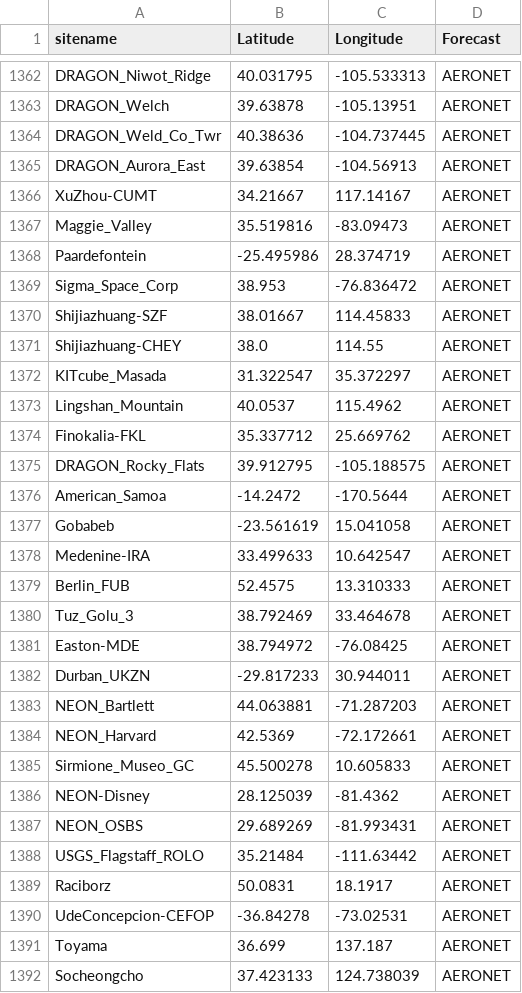
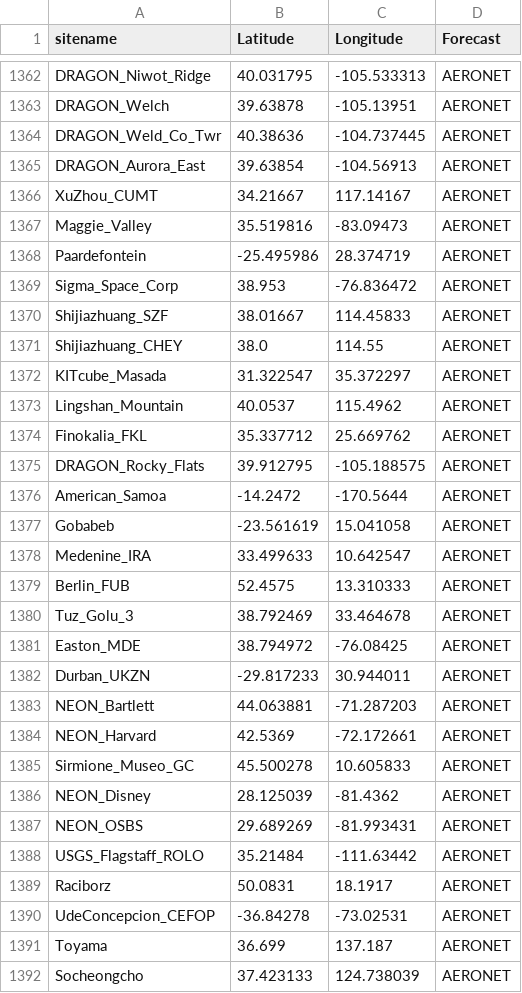
Before and after one commit to ptgrigorov27/aeronet_aq, a CSV file: src/components/out.csv, drawn as a sheet; only a part is shown, gaps mark what is left out; the diff covers the shown part only.

Commit message:
Add files via upload

```diff
--- a/src/components/out.csv
+++ b/src/components/out.csv
@@ -1365,3 +1365,3 @@ DRAGON_Weld_Co_Twr,40.38636,-104.737445,AERONET
 DRAGON_Aurora_East,39.63854,-104.56913,AERONET
-XuZhou-CUMT,34.21667,117.14167,AERONET
+XuZhou_CUMT,34.21667,117.14167,AERONET
 Maggie_Valley,35.519816,-83.09473,AERONET
@@ -1369,7 +1369,7 @@ Paardefontein,-25.495986,28.374719,AERONET
 Sigma_Space_Corp,38.953,-76.836472,AERONET
-Shijiazhuang-SZF,38.01667,114.45833,AERONET
-Shijiazhuang-CHEY,38.0,114.55,AERONET
+Shijiazhuang_SZF,38.01667,114.45833,AERONET
+Shijiazhuang_CHEY,38.0,114.55,AERONET
 KITcube_Masada,31.322547,35.372297,AERONET
 Lingshan_Mountain,40.0537,115.4962,AERONET
-Finokalia-FKL,35.337712,25.669762,AERONET
+Finokalia_FKL,35.337712,25.669762,AERONET
 DRAGON_Rocky_Flats,39.912795,-105.188575,AERONET
@@ -1377,6 +1377,6 @@ American_Samoa,-14.2472,-170.5644,AERONET
 Gobabeb,-23.561619,15.041058,AERONET
-Medenine-IRA,33.499633,10.642547,AERONET
+Medenine_IRA,33.499633,10.642547,AERONET
 Berlin_FUB,52.4575,13.310333,AERONET
 Tuz_Golu_3,38.792469,33.464678,AERONET
-Easton-MDE,38.794972,-76.08425,AERONET
+Easton_MDE,38.794972,-76.08425,AERONET
 Durban_UKZN,-29.817233,30.944011,AERONET
@@ -1385,3 +1385,3 @@ NEON_Harvard,42.5369,-72.172661,AERONET
 Sirmione_Museo_GC,45.500278,10.605833,AERONET
-NEON-Disney,28.125039,-81.4362,AERONET
+NEON_Disney,28.125039,-81.4362,AERONET
 NEON_OSBS,29.689269,-81.993431,AERONET
@@ -1389,3 +1389,3 @@ USGS_Flagstaff_ROLO,35.21484,-111.63442,AERONET
 Raciborz,50.0831,18.1917,AERONET
-UdeConcepcion-CEFOP,-36.84278,-73.02531,AERONET
+UdeConcepcion_CEFOP,-36.84278,-73.02531,AERONET
 Toyama,36.699,137.187,AERONET
```
Also changed, not shown: 97 edited cells elsewhere in this file.
